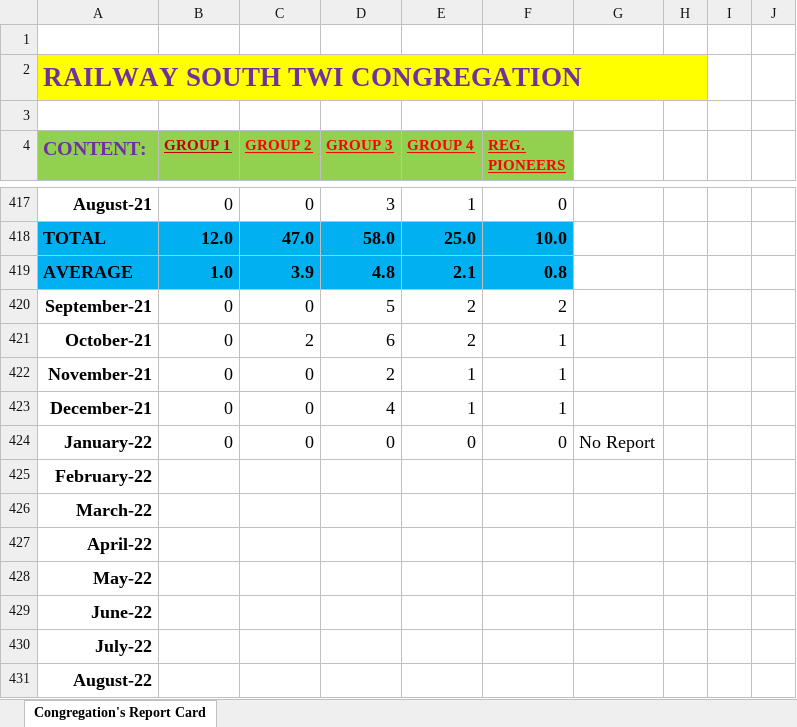
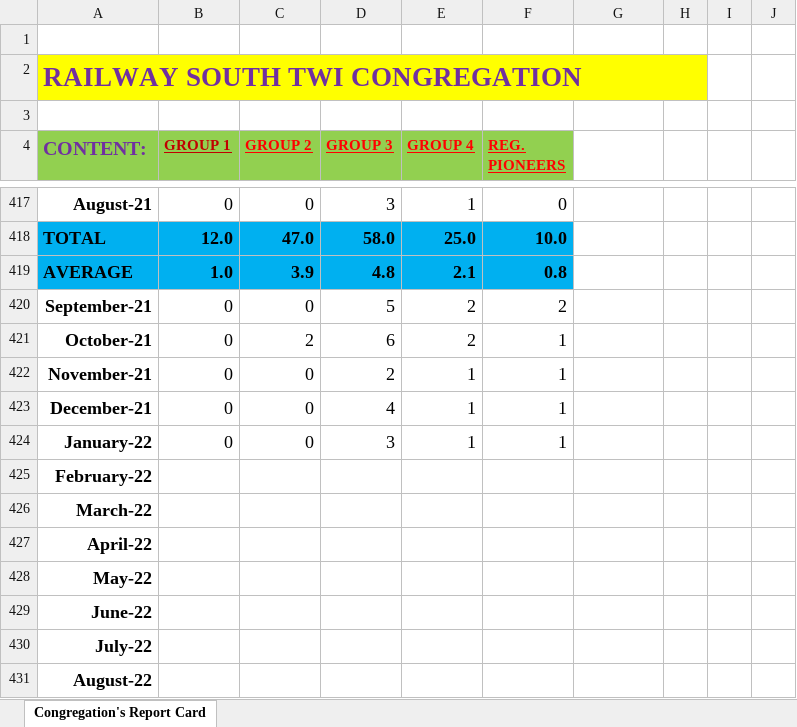
Before and after one commit to RailwaySouth/Congregation-Members-Card, an Excel workbook: Railway South Twi Congregation's Report.xlsx, sheet Congregation's Report Card, drawn as a sheet; only a part is shown, gaps mark what is left out; values as stored, in another font and other column widths than the file's, no borders; table styles not drawn; the diff covers the shown part only; the diff names each change by its address in the sheet, - before the commit and + after, or states it on an @@ line.

```diff
--- a/Railway South Twi Congregation's Report.xlsx (sheet Congregation's Report Card)
+++ b/Railway South Twi Congregation's Report.xlsx (sheet Congregation's Report Card)
-D424 (GROUP 3): 0
+D424 (GROUP 3): 3
-E424 (GROUP 4): 0
+E424 (GROUP 4): 1
-F424 (REG. PIONEERS): 0
+F424 (REG. PIONEERS): 1
-G424: No Report
+G424: (empty)
```
Also changed, not shown: 4 added rows, 4 removed rows and 13 edited cells elsewhere in this sheet.
